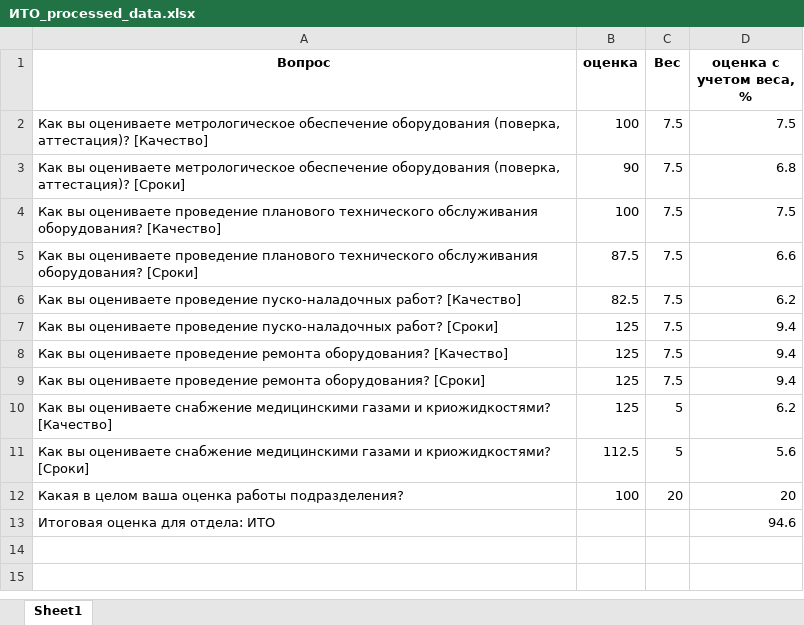
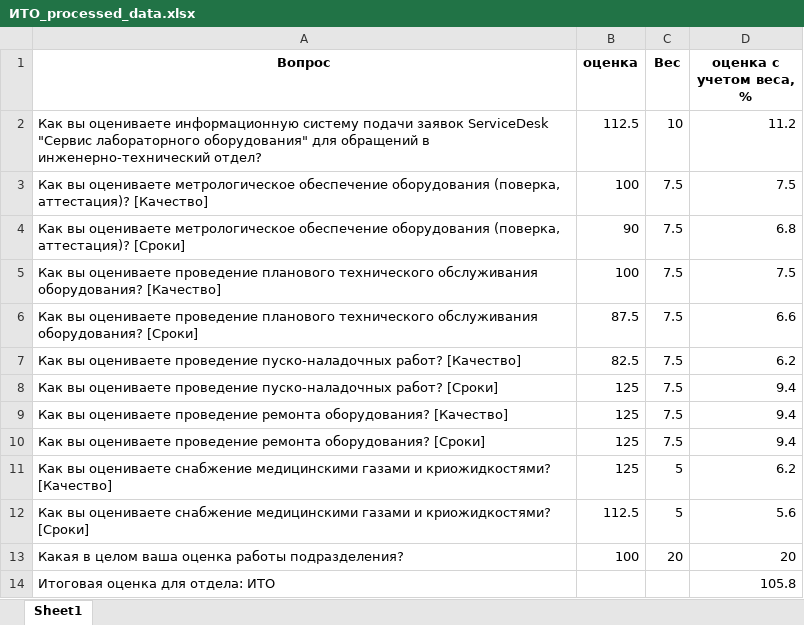
Before and after one commit to gavrushhha/sirius_cpi, an Excel workbook: sirius_cpi/ИТО_processed_data.xlsx, sheet Sheet1, drawn as a sheet; values as stored, in another font and other column widths than the file's, no borders; addresses are those after the commit; the diff names each change by its address in the sheet, - before the commit and + after, or states it on an @@ line.

```diff
--- a/sirius_cpi/ИТО_processed_data.xlsx (sheet Sheet1)
+++ b/sirius_cpi/ИТО_processed_data.xlsx (sheet Sheet1)
+row 2: Как вы оцениваете информационную систему подачи заявок ServiceDesk "Сервис лабораторного оборудования" для обращений в инженерно-технический отдел? | 112.5 | 10 | 11.2
-D14 (оценка с учетом веса, %): 94.6
+D14 (оценка с учетом веса, %): 105.8
```
Also changed, not shown: 6 other files.
